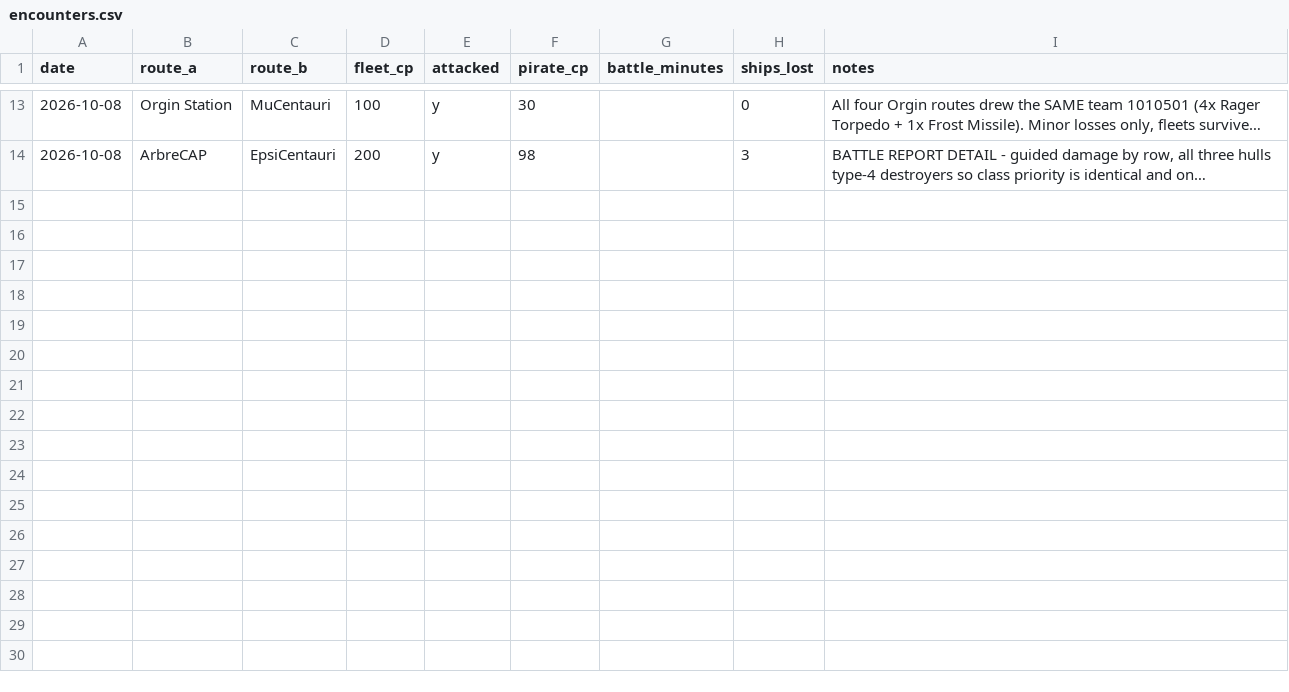
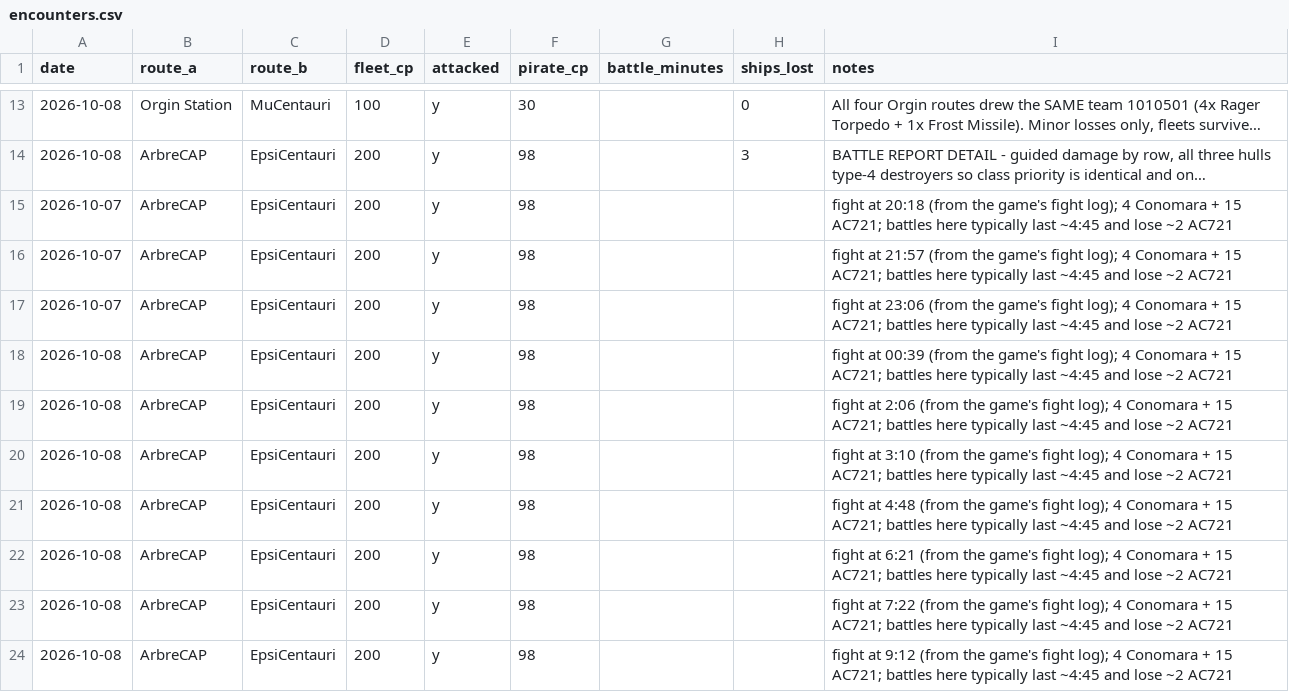
Before and after one commit to chrisaacson69/sci-fi-trading-voyage, a CSV file: data/encounters.csv, drawn as a sheet; only a part is shown, gaps mark what is left out; long unchanged cells end in …; the diff covers the shown part only; the diff names each change by its address in the sheet, - before the commit and + after, or states it on an @@ line.

```diff
--- a/data/encounters.csv
+++ b/data/encounters.csv
+row 15: 2026-10-07 | ArbreCAP | EpsiCentauri | 200 | y | 98 |  |  | fight at 20:18 (from the game's fight log); 4 Conomara + 15 AC721; battles here typically last ~4:45 and lose ~2 AC721
+row 16: 2026-10-07 | ArbreCAP | EpsiCentauri | 200 | y | 98 |  |  | fight at 21:57 (from the game's fight log); 4 Conomara + 15 AC721; battles here typically last ~4:45 and lose ~2 AC721
+row 17: 2026-10-07 | ArbreCAP | EpsiCentauri | 200 | y | 98 |  |  | fight at 23:06 (from the game's fight log); 4 Conomara + 15 AC721; battles here typically last ~4:45 and lose ~2 AC721
+row 18: 2026-10-08 | ArbreCAP | EpsiCentauri | 200 | y | 98 |  |  | fight at 00:39 (from the game's fight log); 4 Conomara + 15 AC721; battles here typically last ~4:45 and lose ~2 AC721
+row 19: 2026-10-08 | ArbreCAP | EpsiCentauri | 200 | y | 98 |  |  | fight at 2:06 (from the game's fight log); 4 Conomara + 15 AC721; battles here typically last ~4:45 and lose ~2 AC721
+row 20: 2026-10-08 | ArbreCAP | EpsiCentauri | 200 | y | 98 |  |  | fight at 3:10 (from the game's fight log); 4 Conomara + 15 AC721; battles here typically last ~4:45 and lose ~2 AC721
+row 21: 2026-10-08 | ArbreCAP | EpsiCentauri | 200 | y | 98 |  |  | fight at 4:48 (from the game's fight log); 4 Conomara + 15 AC721; battles here typically last ~4:45 and lose ~2 AC721
+row 22: 2026-10-08 | ArbreCAP | EpsiCentauri | 200 | y | 98 |  |  | fight at 6:21 (from the game's fight log); 4 Conomara + 15 AC721; battles here typically last ~4:45 and lose ~2 AC721
+row 23: 2026-10-08 | ArbreCAP | EpsiCentauri | 200 | y | 98 |  |  | fight at 7:22 (from the game's fight log); 4 Conomara + 15 AC721; battles here typically last ~4:45 and lose ~2 AC721
+row 24: 2026-10-08 | ArbreCAP | EpsiCentauri | 200 | y | 98 |  |  | fight at 9:12 (from the game's fight log); 4 Conomara + 15 AC721; battles here typically last ~4:45 and lose ~2 AC721
```
Also changed, not shown: 10 added rows elsewhere in this file, data/routes.csv, data/ships.csv, 3 other files.
